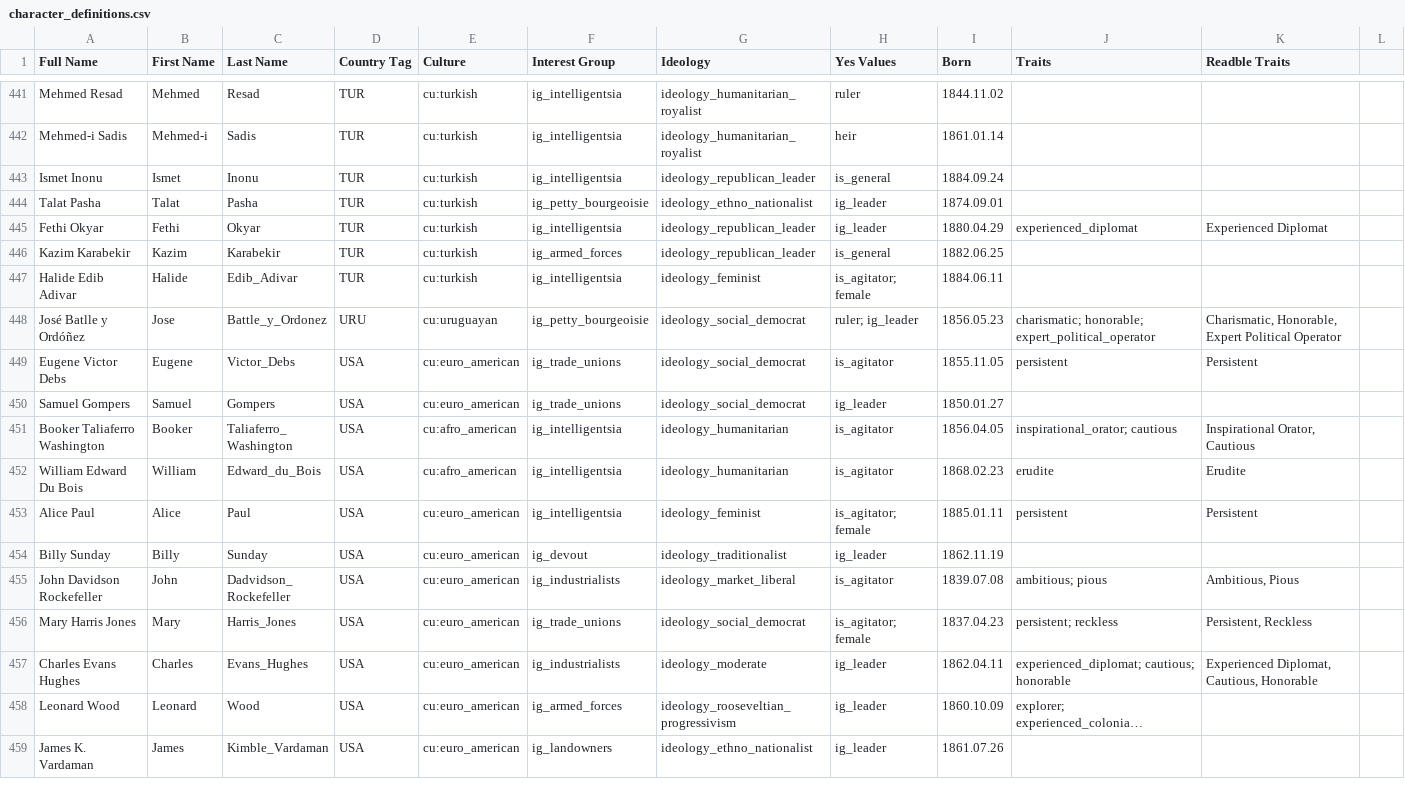
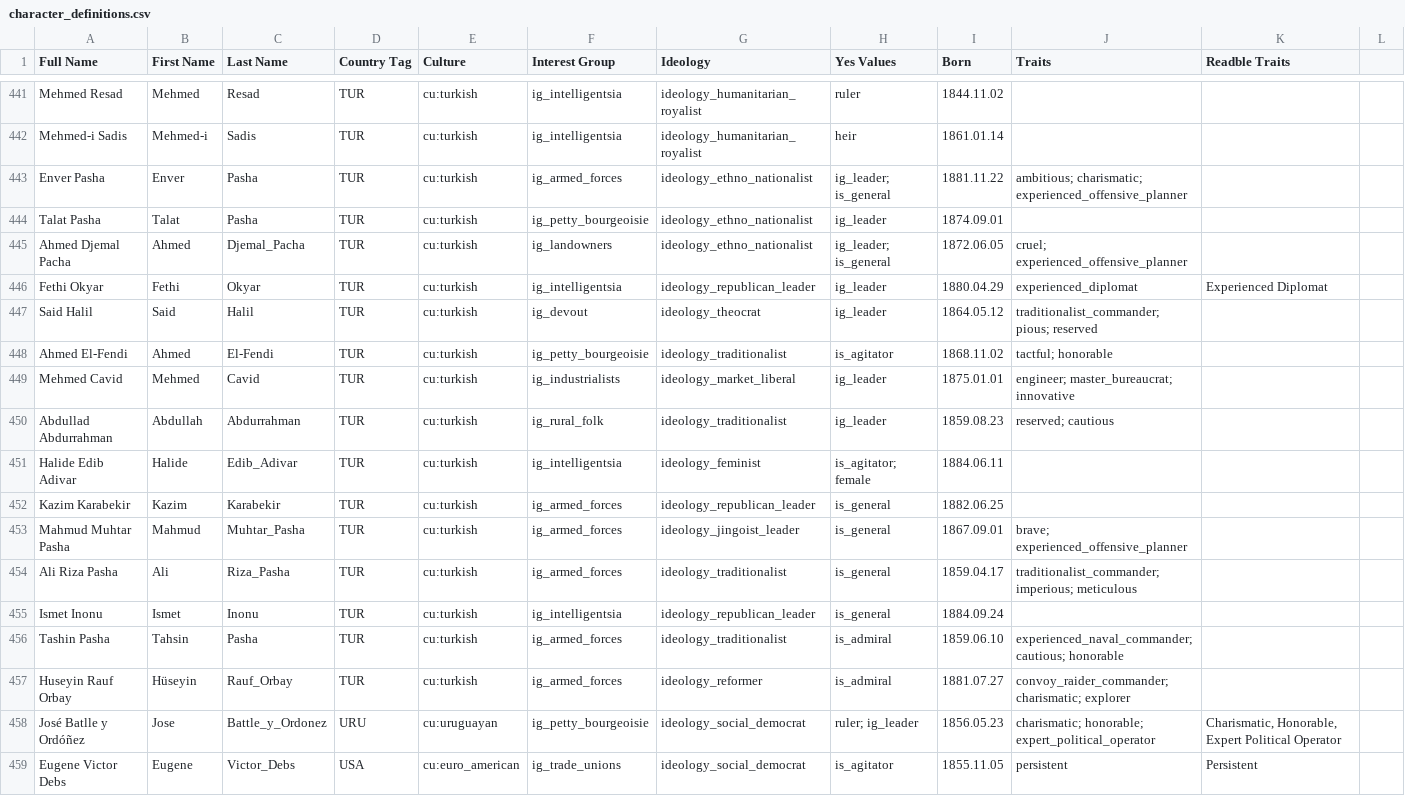
Before and after one commit to AlexJFDev/Vic3-World-War-One-Mod, a CSV file: scripts/mod/data/character_definitions.csv, drawn as a sheet; only a part is shown, gaps mark what is left out; the shorter side is filled out with more unchanged rows; long unchanged cells end in ….

```diff
--- a/scripts/mod/data/character_definitions.csv
+++ b/scripts/mod/data/character_definitions.csv
@@ -442,7 +442,17 @@ Mehmed Resad,Mehmed,Resad,TUR,cu:turkish,ig_intelligentsia,ideology_humanitarian
 Mehmed-i Sadis,Mehmed-i,Sadis,TUR,cu:turkish,ig_intelligentsia,ideology_humanitarian_royalist,heir,1861.01.14,,,
+Enver Pasha,Enver,Pasha,TUR,cu:turkish,ig_armed_forces,ideology_ethno_nationalist,ig_leader; is_general,1881.11.22,ambitious; charismatic; experienced_offensive_planner,,
+Talat Pasha,Talat,Pasha,TUR,cu:turkish,ig_petty_bourgeoisie,ideology_ethno_nationalist,ig_leader,1874.09.01,,,
+Ahmed Djemal Pacha,Ahmed,Djemal_Pacha,TUR,cu:turkish,ig_landowners,ideology_ethno_nationalist,ig_leader; is_general,1872.06.05,cruel; experienced_offensive_planner,,
+Fethi Okyar,Fethi,Okyar,TUR,cu:turkish,ig_intelligentsia,ideology_republican_leader,ig_leader,1880.04.29,experienced_diplomat,Experienced Diplomat,
+Said Halil,Said,Halil,TUR,cu:turkish,ig_devout,ideology_theocrat,ig_leader,1864.05.12,traditionalist_commander; pious; reserved,,
+Ahmed El-Fendi,Ahmed,El-Fendi,TUR,cu:turkish,ig_petty_bourgeoisie,ideology_traditionalist,is_agitator,1868.11.02,tactful; honorable,,
+Mehmed Cavid,Mehmed,Cavid,TUR,cu:turkish,ig_industrialists,ideology_market_liberal,ig_leader,1875.01.01,engineer; master_bureaucrat; innovative,,
+Abdullad Abdurrahman,Abdullah,Abdurrahman,TUR,cu:turkish,ig_rural_folk,ideology_traditionalist,ig_leader,1859.08.23,reserved; cautious,,
+Halide Edib Adivar,Halide,Edib_Adivar,TUR,cu:turkish,ig_intelligentsia,ideology_feminist,is_agitator; female,1884.06.11,,,
+Kazim Karabekir,Kazim,Karabekir,TUR,cu:turkish,ig_armed_forces,ideology_republican_leader,is_general,1882.06.25,,,
+Mahmud Muhtar Pasha,Mahmud,Muhtar_Pasha,TUR,cu:turkish,ig_armed_forces,ideology_jingoist_leader,is_general,1867.09.01,brave; experienced_offensive_planner,,
+Ali Riza Pasha,Ali,Riza_Pasha,TUR,cu:turkish,ig_armed_forces,ideology_traditionalist,is_general,1859.04.17,traditionalist_commander; imperious; meticulous,,
 Ismet Inonu,Ismet,Inonu,TUR,cu:turkish,ig_intelligentsia,ideology_republican_leader,is_general,1884.09.24,,,
-Talat Pasha,Talat,Pasha,TUR,cu:turkish,ig_petty_bourgeoisie,ideology_ethno_nationalist,ig_leader,1874.09.01,,,
-Fethi Okyar,Fethi,Okyar,TUR,cu:turkish,ig_intelligentsia,ideology_republican_leader,ig_leader,1880.04.29,experienced_diplomat,Experienced Diplomat,
-Kazim Karabekir,Kazim,Karabekir,TUR,cu:turkish,ig_armed_forces,ideology_republican_leader,is_general,1882.06.25,,,
-Halide Edib Adivar,Halide,Edib_Adivar,TUR,cu:turkish,ig_intelligentsia,ideology_feminist,is_agitator; female,1884.06.11,,,
+Tashin Pasha,Tahsin,Pasha,TUR,cu:turkish,ig_armed_forces,ideology_traditionalist,is_admiral,1859.06.10,experienced_naval_commander; cautious; honorable,,
+Huseyin Rauf Orbay,Hüseyin,Rauf_Orbay,TUR,cu:turkish,ig_armed_forces,ideology_reformer,is_admiral,1881.07.27,convoy_raider_commander; charismatic; explorer,,
 José Batlle y Ordóñez,Jose,Battle_y_Ordonez,URU,cu:uruguayan,ig_petty_bourgeoisie,ideology_social_democrat,ruler; ig_leader,1856.05.23,charismatic; honorable; expert_political_operator,"Charismatic, Honorable, Expert Political Operator",
```
Also changed, not shown: scripts/mod/data/country_laws.csv, scripts/mod/data/state_buildings.csv, 11 other files.
